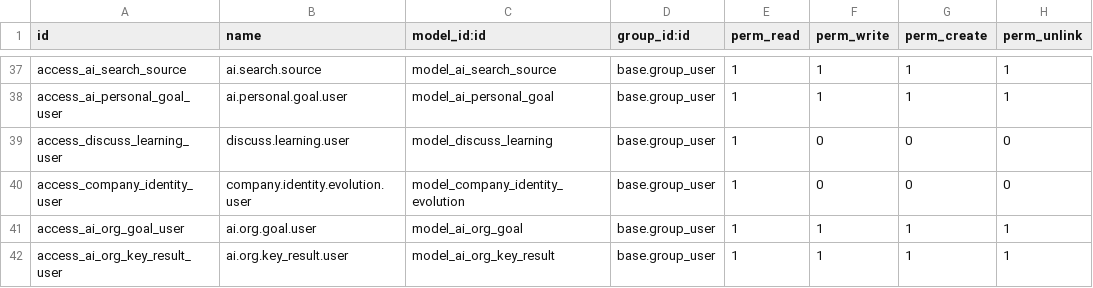
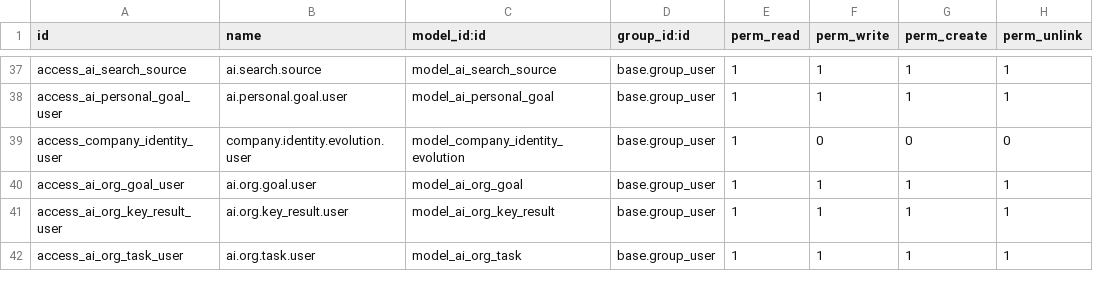
Before and after one commit to vertelab/odoo-ai, a CSV file: ai_agent_core/security/ir.model.access.csv, drawn as a sheet; only a part is shown, gaps mark what is left out; the shorter side is filled out with more unchanged rows.

```diff
--- a/ai_agent_core/security/ir.model.access.csv
+++ b/ai_agent_core/security/ir.model.access.csv
@@ -38,3 +38,2 @@ access_ai_search_source,ai.search.source,model_ai_search_source,base.group_user,
 access_ai_personal_goal_user,ai.personal.goal.user,model_ai_personal_goal,base.group_user,1,1,1,1
-access_discuss_learning_user,discuss.learning.user,model_discuss_learning,base.group_user,1,0,0,0
 access_company_identity_user,company.identity.evolution.user,model_company_identity_evolution,base.group_user,1,0,0,0
```
Also changed, not shown: 9 other files.
